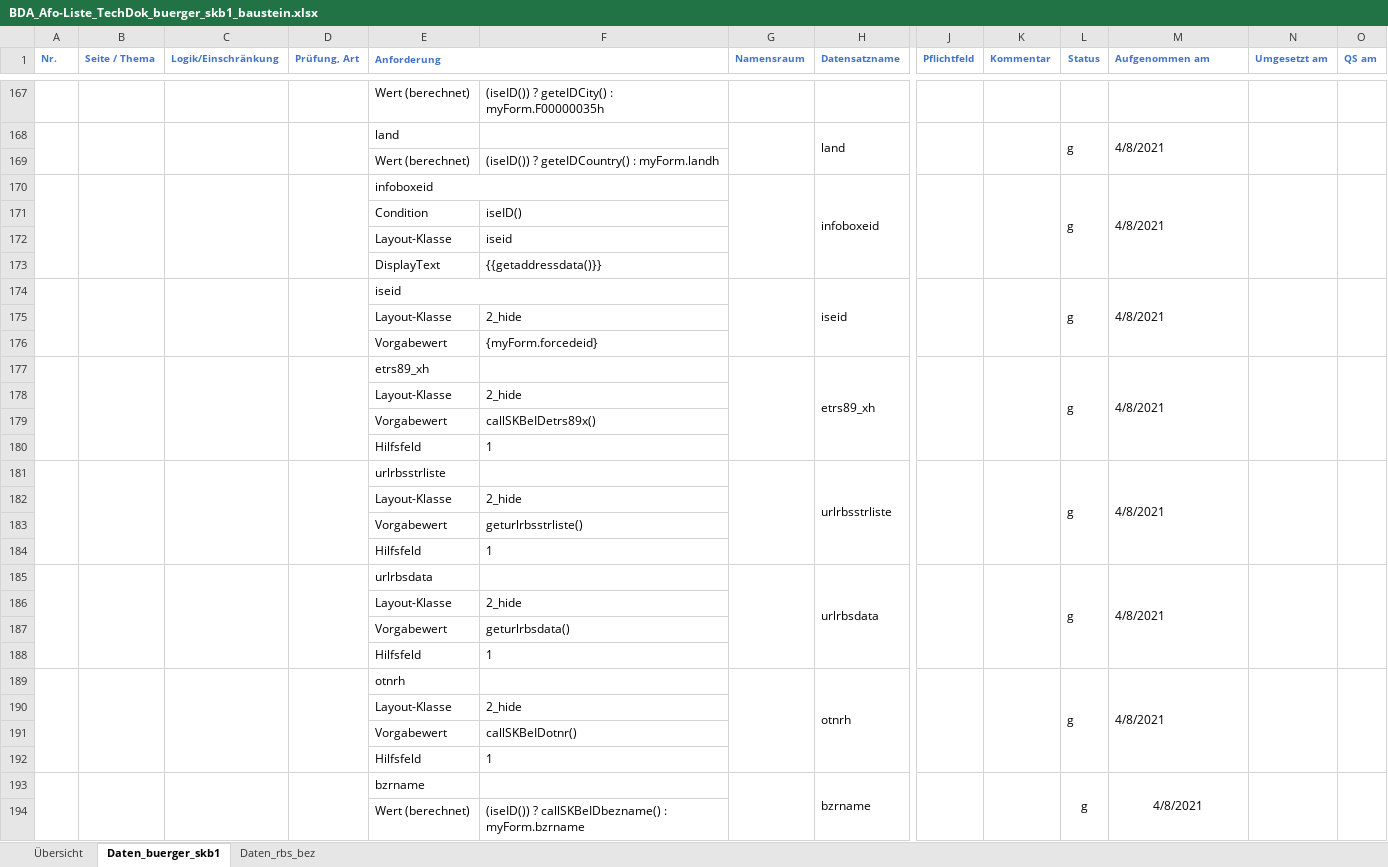
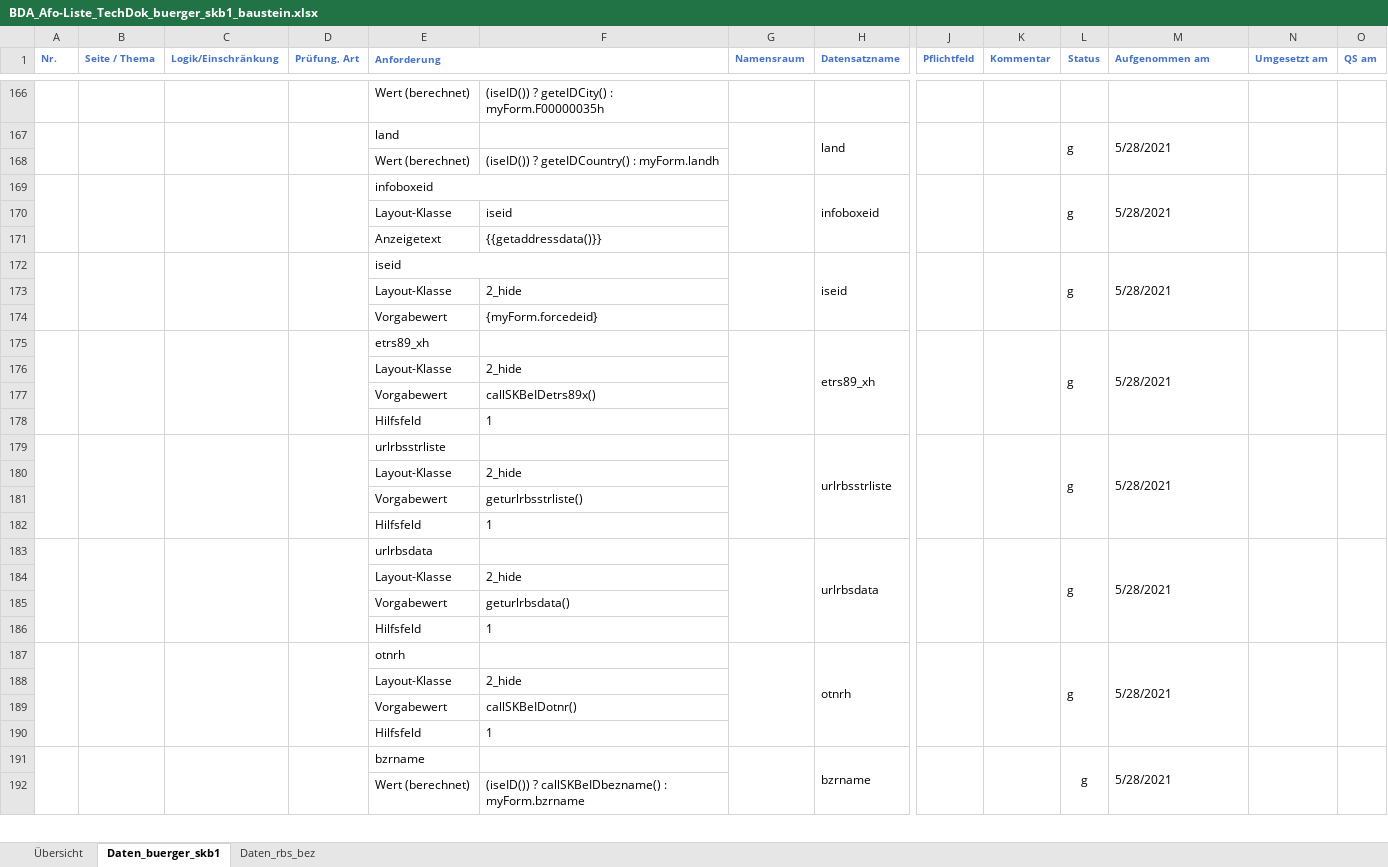
Before and after one commit to klsgmbh/bda_buerger_eid_skb1, an Excel workbook: BDA_Afo-Liste_TechDok_buerger_skb1_baustein.xlsx, sheet Daten_buerger_skb1, drawn as a sheet; only a part is shown, gaps mark what is left out; values as stored, in another font and other column widths than the file's, no borders; removed rows and columns are numbered as before the commit, all else as after; rows hold the shown columns only; the diff covers the shown part only; the diff names each change by its address in the sheet, - before the commit and + after, or states it on an @@ line.

```diff
--- a/BDA_Afo-Liste_TechDok_buerger_skb1_baustein.xlsx (sheet Daten_buerger_skb1)
+++ b/BDA_Afo-Liste_TechDok_buerger_skb1_baustein.xlsx (sheet Daten_buerger_skb1)
-M167 (Aufgenommen am): 4/8/2021
+M167 (Aufgenommen am): 5/28/2021
-M169 (Aufgenommen am): 4/8/2021
+M169 (Aufgenommen am): 5/28/2021
-row 171:  |  |  |  | Condition | iseID()
-E171 (Anforderung): DisplayText
+E171 (Anforderung): Anzeigetext
-M172 (Aufgenommen am): 4/8/2021
+M172 (Aufgenommen am): 5/28/2021
-M175 (Aufgenommen am): 4/8/2021
+M175 (Aufgenommen am): 5/28/2021
-M179 (Aufgenommen am): 4/8/2021
+M179 (Aufgenommen am): 5/28/2021
-M183 (Aufgenommen am): 4/8/2021
+M183 (Aufgenommen am): 5/28/2021
-M187 (Aufgenommen am): 4/8/2021
+M187 (Aufgenommen am): 5/28/2021
-M191 (Aufgenommen am): 4/8/2021
+M191 (Aufgenommen am): 5/28/2021
-M191 alignment: center
+M191 alignment: left
```
Also changed, not shown: 2 added rows, 3 removed rows, 60 edited cells and cell formats elsewhere in this sheet, sheet Daten_rbs_bez.
